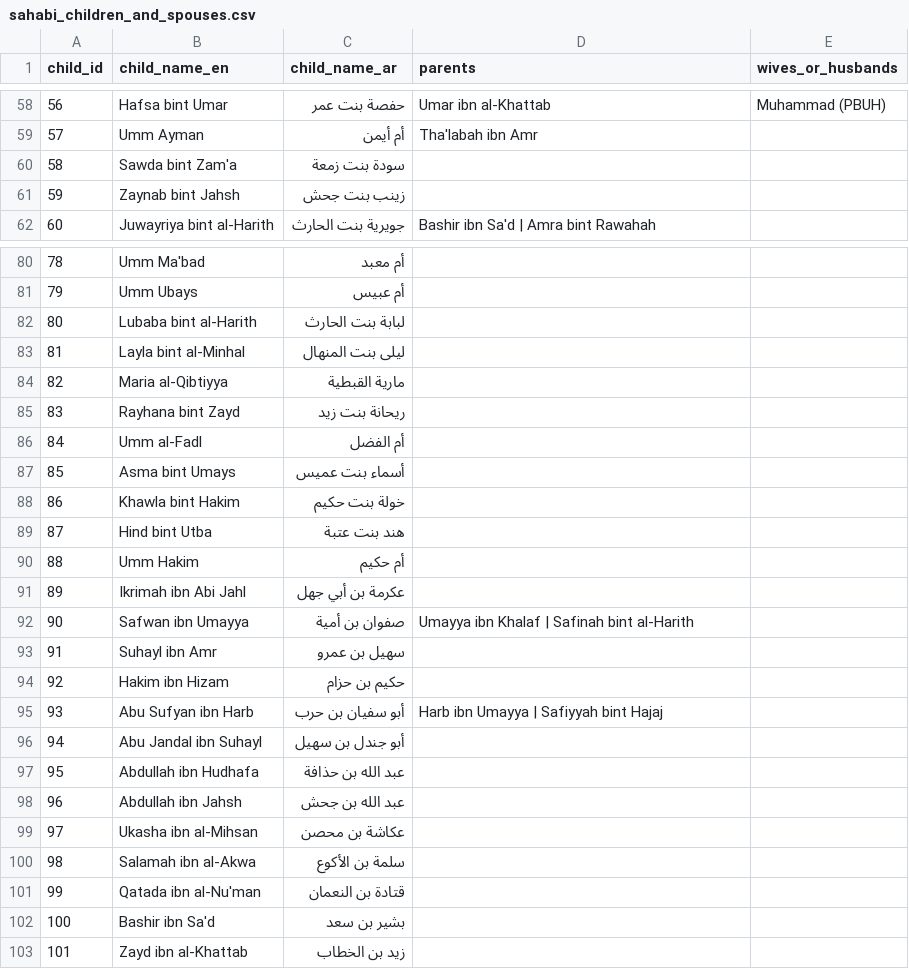
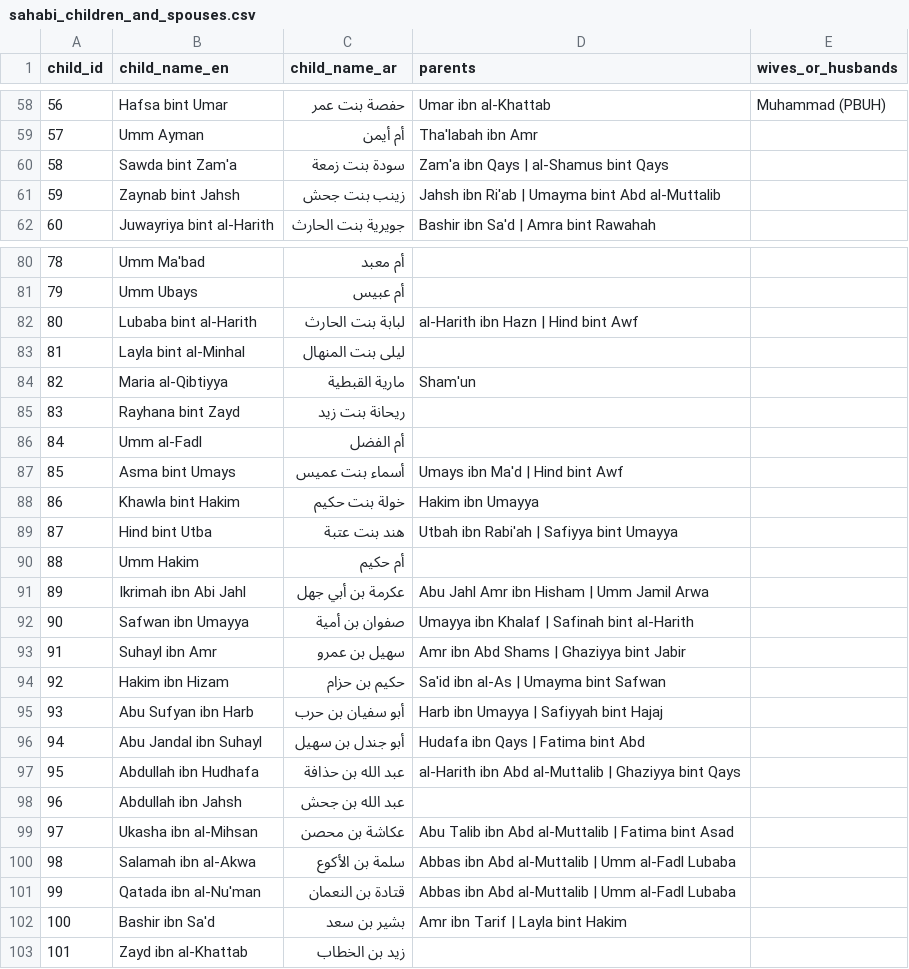
Before and after one commit to nahidupa/SahabahGraph, a CSV file: data-pipeline/sahabi_children_and_spouses.csv, drawn as a sheet; only a part is shown, gaps mark what is left out; the diff covers the shown part only.

Commit message:
docs: add parent documentation for 23 more Sahabah
Updated sahabi_children_and_spouses.csv with parent names for:
- Abdullah ibn Rawahah, Sawda, Zaynab bint Jahsh
- Safiyya bint Abd al-Muttalib, Umm Haram, Umm Sulaym
- Nusaybah, Fatimah bint al-Khattab, Arwa bint Abd al-Muttalib
- Lubaba, Maria al-Qibtiyya, Asma bint Umays
- Khawla, Hind bint Utba, Ikrimah, Suhayl ibn Amr
- And 7 more prominent Sahabah

Note: Parent nodes and relationships not yet created - documented for next step.
Sources: Al-Isabah, Tabaqat al-Kubra, Ansab al-Ashraf

```diff
--- a/data-pipeline/sahabi_children_and_spouses.csv
+++ b/data-pipeline/sahabi_children_and_spouses.csv
@@ -59,4 +59,4 @@ child_id,child_name_en,child_name_ar,parents,wives_or_husbands
 57,Umm Ayman,أم أيمن,Tha'labah ibn Amr,
-58,Sawda bint Zam'a,سودة بنت زمعة,,
-59,Zaynab bint Jahsh,زينب بنت جحش,,
+58,Sawda bint Zam'a,سودة بنت زمعة,Zam'a ibn Qays | al-Shamus bint Qays,
+59,Zaynab bint Jahsh,زينب بنت جحش,Jahsh ibn Ri'ab | Umayma bint Abd al-Muttalib,
 60,Juwayriya bint al-Harith,جويرية بنت الحارث,Bashir ibn Sa'd | Amra bint Rawahah,
@@ -81,23 +81,23 @@ child_id,child_name_en,child_name_ar,parents,wives_or_husbands
 79,Umm Ubays,أم عبيس,,
-80,Lubaba bint al-Harith,لبابة بنت الحارث,,
+80,Lubaba bint al-Harith,لبابة بنت الحارث,al-Harith ibn Hazn | Hind bint Awf,
 81,Layla bint al-Minhal,ليلى بنت المنهال,,
-82,Maria al-Qibtiyya,مارية القبطية,,
+82,Maria al-Qibtiyya,مارية القبطية,Sham'un,
 83,Rayhana bint Zayd,ريحانة بنت زيد,,
 84,Umm al-Fadl,أم الفضل,,
-85,Asma bint Umays,أسماء بنت عميس,,
-86,Khawla bint Hakim,خولة بنت حكيم,,
-87,Hind bint Utba,هند بنت عتبة,,
+85,Asma bint Umays,أسماء بنت عميس,Umays ibn Ma'd | Hind bint Awf,
+86,Khawla bint Hakim,خولة بنت حكيم,Hakim ibn Umayya,
+87,Hind bint Utba,هند بنت عتبة,Utbah ibn Rabi'ah | Safiyya bint Umayya,
 88,Umm Hakim,أم حكيم,,
-89,Ikrimah ibn Abi Jahl,عكرمة بن أبي جهل,,
+89,Ikrimah ibn Abi Jahl,عكرمة بن أبي جهل,Abu Jahl Amr ibn Hisham | Umm Jamil Arwa,
 90,Safwan ibn Umayya,صفوان بن أمية,Umayya ibn Khalaf | Safinah bint al-Harith,
-91,Suhayl ibn Amr,سهيل بن عمرو,,
-92,Hakim ibn Hizam,حكيم بن حزام,,
+91,Suhayl ibn Amr,سهيل بن عمرو,Amr ibn Abd Shams | Ghaziyya bint Jabir,
+92,Hakim ibn Hizam,حكيم بن حزام,Sa'id ibn al-As | Umayma bint Safwan,
 93,Abu Sufyan ibn Harb,أبو سفيان بن حرب,Harb ibn Umayya | Safiyyah bint Hajaj,
-94,Abu Jandal ibn Suhayl,أبو جندل بن سهيل,,
-95,Abdullah ibn Hudhafa,عبد الله بن حذافة,,
+94,Abu Jandal ibn Suhayl,أبو جندل بن سهيل,Hudafa ibn Qays | Fatima bint Abd,
+95,Abdullah ibn Hudhafa,عبد الله بن حذافة,al-Harith ibn Abd al-Muttalib | Ghaziyya bint Qays,
 96,Abdullah ibn Jahsh,عبد الله بن جحش,,
-97,Ukasha ibn al-Mihsan,عكاشة بن محصن,,
-98,Salamah ibn al-Akwa,سلمة بن الأكوع,,
-99,Qatada ibn al-Nu'man,قتادة بن النعمان,,
-100,Bashir ibn Sa'd,بشير بن سعد,,
+97,Ukasha ibn al-Mihsan,عكاشة بن محصن,Abu Talib ibn Abd al-Muttalib | Fatima bint Asad,
+98,Salamah ibn al-Akwa,سلمة بن الأكوع,Abbas ibn Abd al-Muttalib | Umm al-Fadl Lubaba,
+99,Qatada ibn al-Nu'man,قتادة بن النعمان,Abbas ibn Abd al-Muttalib | Umm al-Fadl Lubaba,
+100,Bashir ibn Sa'd,بشير بن سعد,Amr ibn Tarif | Layla bint Hakim,
 101,Zayd ibn al-Khattab,زيد بن الخطاب,,
```
Also changed, not shown: 7 edited cells elsewhere in this file.
